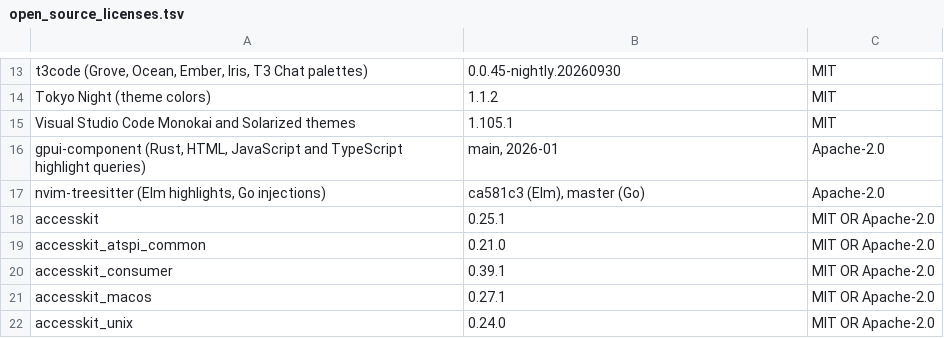
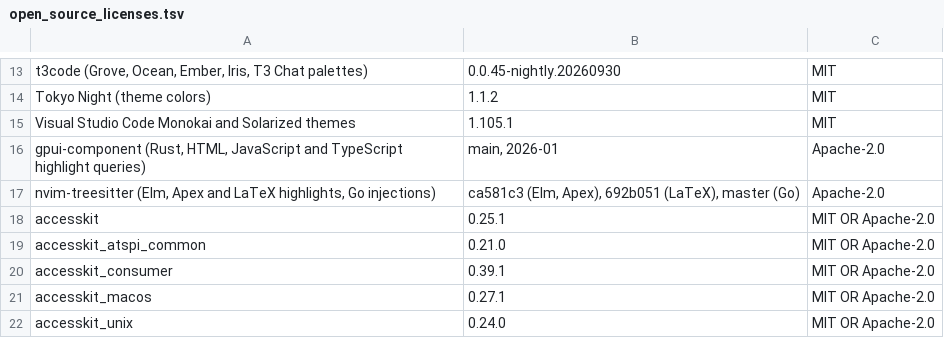
Before and after one commit to Auto-Explore/GitComet, a TSV file: crates/gitcomet-ui-gpui/assets/open_source_licenses.tsv, drawn as a sheet; only a part is shown, gaps mark what is left out.

```diff
--- a/crates/gitcomet-ui-gpui/assets/open_source_licenses.tsv
+++ b/crates/gitcomet-ui-gpui/assets/open_source_licenses.tsv
@@ -16,3 +16,3 @@ Visual Studio Code Monokai and Solarized themes	1.105.1	MIT
 gpui-component (Rust, HTML, JavaScript and TypeScript highlight queries)	main, 2026-01	Apache-2.0
-nvim-treesitter (Elm highlights, Go injections)	ca581c3 (Elm), master (Go)	Apache-2.0
+nvim-treesitter (Elm, Apex and LaTeX highlights, Go injections)	ca581c3 (Elm, Apex), 692b051 (LaTeX), master (Go)	Apache-2.0
 accesskit	0.25.1	MIT OR Apache-2.0
```
Also changed, not shown: 22 other files.
